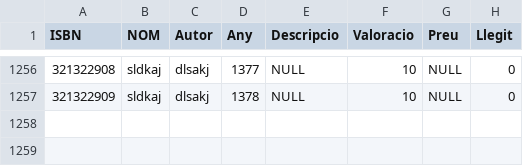
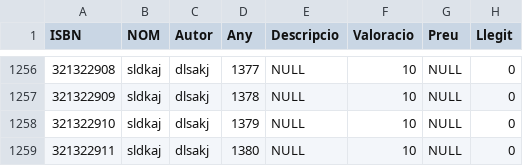
Before and after one commit to jaume-casals/Biblioteca, a CSV file: src/random/234.csv, drawn as a sheet; only a part is shown, gaps mark what is left out; the diff names each change by its address in the sheet, - before the commit and + after, or states it on an @@ line.

Commit message:
creada carpeta random. ficat petita llibreria

```diff
--- a/src/random/234.csv
+++ b/src/random/234.csv
+row 1258: 321322910 | sldkaj | dlsakj | 1379 | NULL | 10 | NULL | 0
+row 1259: 321322911 | sldkaj | dlsakj | 1380 | NULL | 10 | NULL | 0
```
